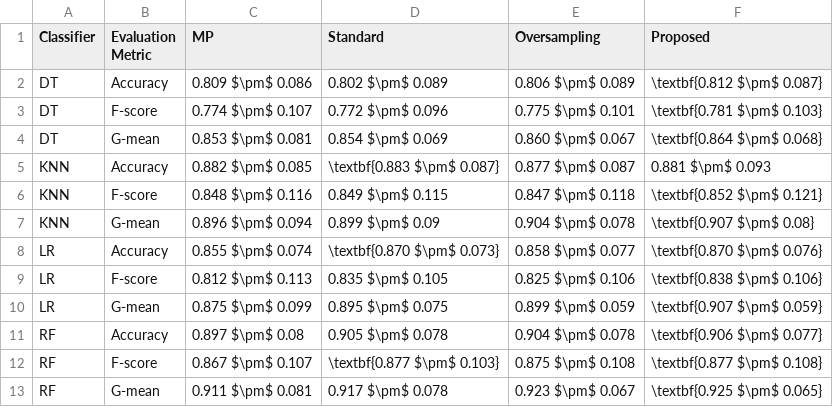
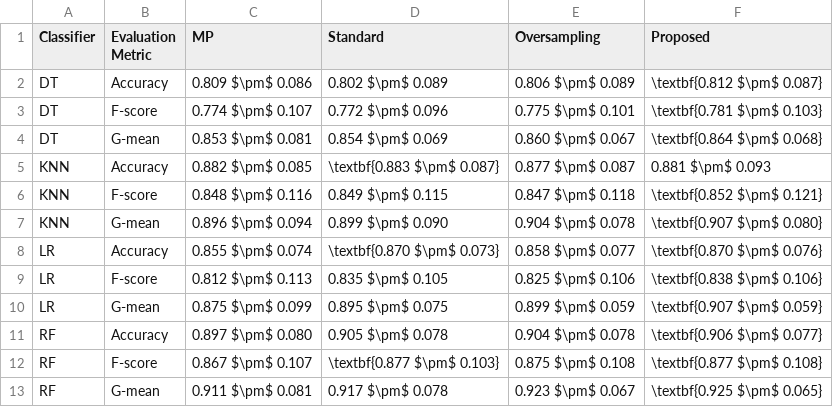
Before and after one commit to joaopfonseca/ml-research, a CSV file: publications/active-learning-augmentation/analysis/optimal_mean_std_scores.csv, drawn as a sheet.

```diff
--- a/publications/active-learning-augmentation/analysis/optimal_mean_std_scores.csv
+++ b/publications/active-learning-augmentation/analysis/optimal_mean_std_scores.csv
@@ -6,3 +6,3 @@ KNN,Accuracy,0.882 $\pm$ 0.085,\textbf{0.883 $\pm$ 0.087},0.877 $\pm$ 0.087,0.88
 KNN,F-score,0.848 $\pm$ 0.116,0.849 $\pm$ 0.115,0.847 $\pm$ 0.118,\textbf{0.852 $\pm$ 0.121}
-KNN,G-mean,0.896 $\pm$ 0.094,0.899 $\pm$ 0.09,0.904 $\pm$ 0.078,\textbf{0.907 $\pm$ 0.08}
+KNN,G-mean,0.896 $\pm$ 0.094,0.899 $\pm$ 0.090,0.904 $\pm$ 0.078,\textbf{0.907 $\pm$ 0.080}
 LR,Accuracy,0.855 $\pm$ 0.074,\textbf{0.870 $\pm$ 0.073},0.858 $\pm$ 0.077,\textbf{0.870 $\pm$ 0.076}
@@ -10,3 +10,3 @@ LR,F-score,0.812 $\pm$ 0.113,0.835 $\pm$ 0.105,0.825 $\pm$ 0.106,\textbf{0.838 $
 LR,G-mean,0.875 $\pm$ 0.099,0.895 $\pm$ 0.075,0.899 $\pm$ 0.059,\textbf{0.907 $\pm$ 0.059}
-RF,Accuracy,0.897 $\pm$ 0.08,0.905 $\pm$ 0.078,0.904 $\pm$ 0.078,\textbf{0.906 $\pm$ 0.077}
+RF,Accuracy,0.897 $\pm$ 0.080,0.905 $\pm$ 0.078,0.904 $\pm$ 0.078,\textbf{0.906 $\pm$ 0.077}
 RF,F-score,0.867 $\pm$ 0.107,\textbf{0.877 $\pm$ 0.103},0.875 $\pm$ 0.108,\textbf{0.877 $\pm$ 0.108}
```
Also changed, not shown: publications/active-learning-augmentation/analysis/mean_std_aulc_ranks.csv, publications/active-learning-augmentation/analysis/mean_std_aulc_scores.csv, 4 other files.
